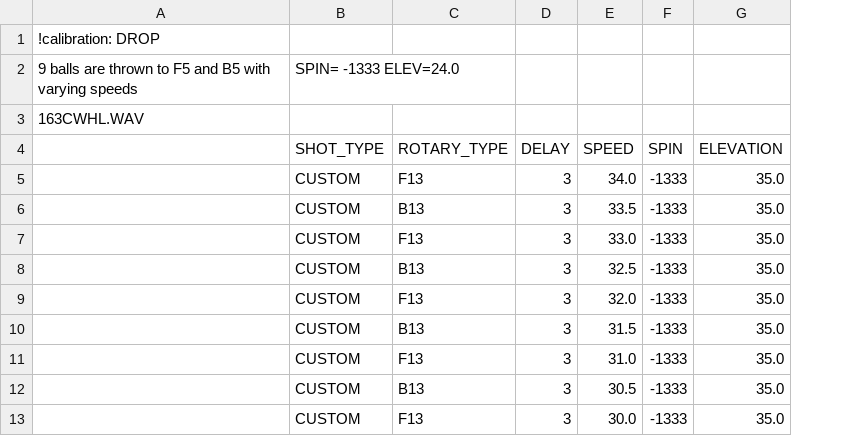
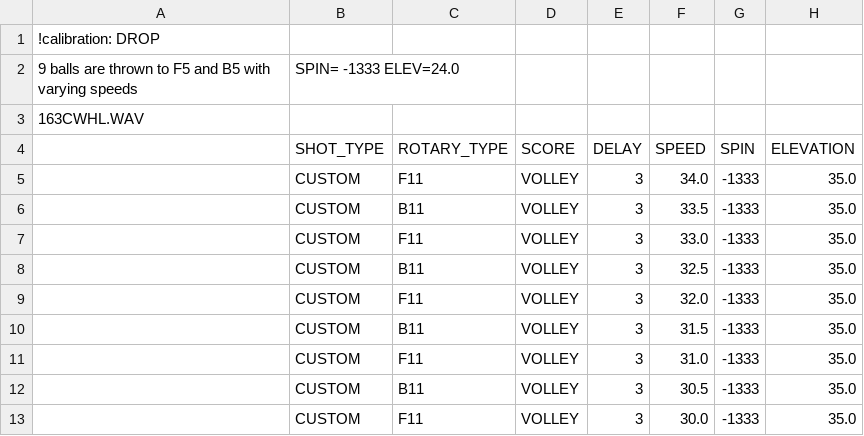
Before and after one commit to davidcjordan/drills, a CSV file: DRL784.csv, drawn as a sheet; the diff names each change by its address in the sheet, - before the commit and + after, or states it on an @@ line.

```diff
--- a/DRL784.csv
+++ b/DRL784.csv
+column D (SCORE), rows 5-13: all VOLLEY
-C5 (ROTARY_TYPE): F13
+C5 (ROTARY_TYPE): F11
-C6 (ROTARY_TYPE): B13
+C6 (ROTARY_TYPE): B11
-C7 (ROTARY_TYPE): F13
+C7 (ROTARY_TYPE): F11
-C8 (ROTARY_TYPE): B13
+C8 (ROTARY_TYPE): B11
-C9 (ROTARY_TYPE): F13
+C9 (ROTARY_TYPE): F11
-C10 (ROTARY_TYPE): B13
+C10 (ROTARY_TYPE): B11
-C11 (ROTARY_TYPE): F13
+C11 (ROTARY_TYPE): F11
-C12 (ROTARY_TYPE): B13
+C12 (ROTARY_TYPE): B11
-C13 (ROTARY_TYPE): F13
+C13 (ROTARY_TYPE): F11
```
Also changed, not shown: DRL782.csv, DRL783.csv, 6 other files.
